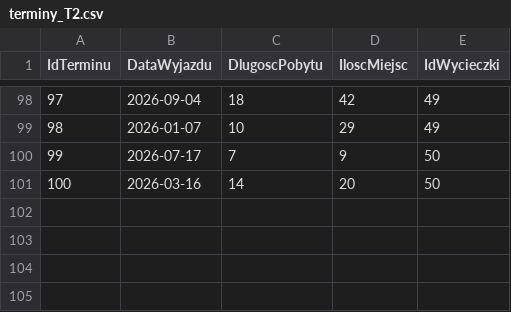
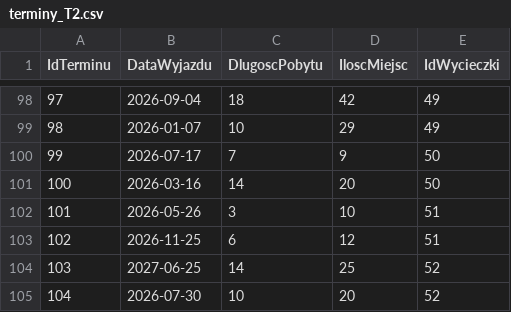
Before and after one commit to avvrnk/HurtownieDanych, a CSV file: HD-Generator/out_data/snapshot_T2/terminy_T2.csv, drawn as a sheet; only a part is shown, gaps mark what is left out; the diff names each change by its address in the sheet, - before the commit and + after, or states it on an @@ line.

```diff
--- a/HD-Generator/out_data/snapshot_T2/terminy_T2.csv
+++ b/HD-Generator/out_data/snapshot_T2/terminy_T2.csv
+row 102: 101 | 2026-05-26 | 3 | 10 | 51
+row 103: 102 | 2026-11-25 | 6 | 12 | 51
+row 104: 103 | 2027-06-25 | 14 | 25 | 52
+row 105: 104 | 2026-07-30 | 10 | 20 | 52
```
Also changed, not shown: HD-Generator/out_data/atrakcje.csv, HD-Generator/out_data/hotels.csv, 36 other files.
